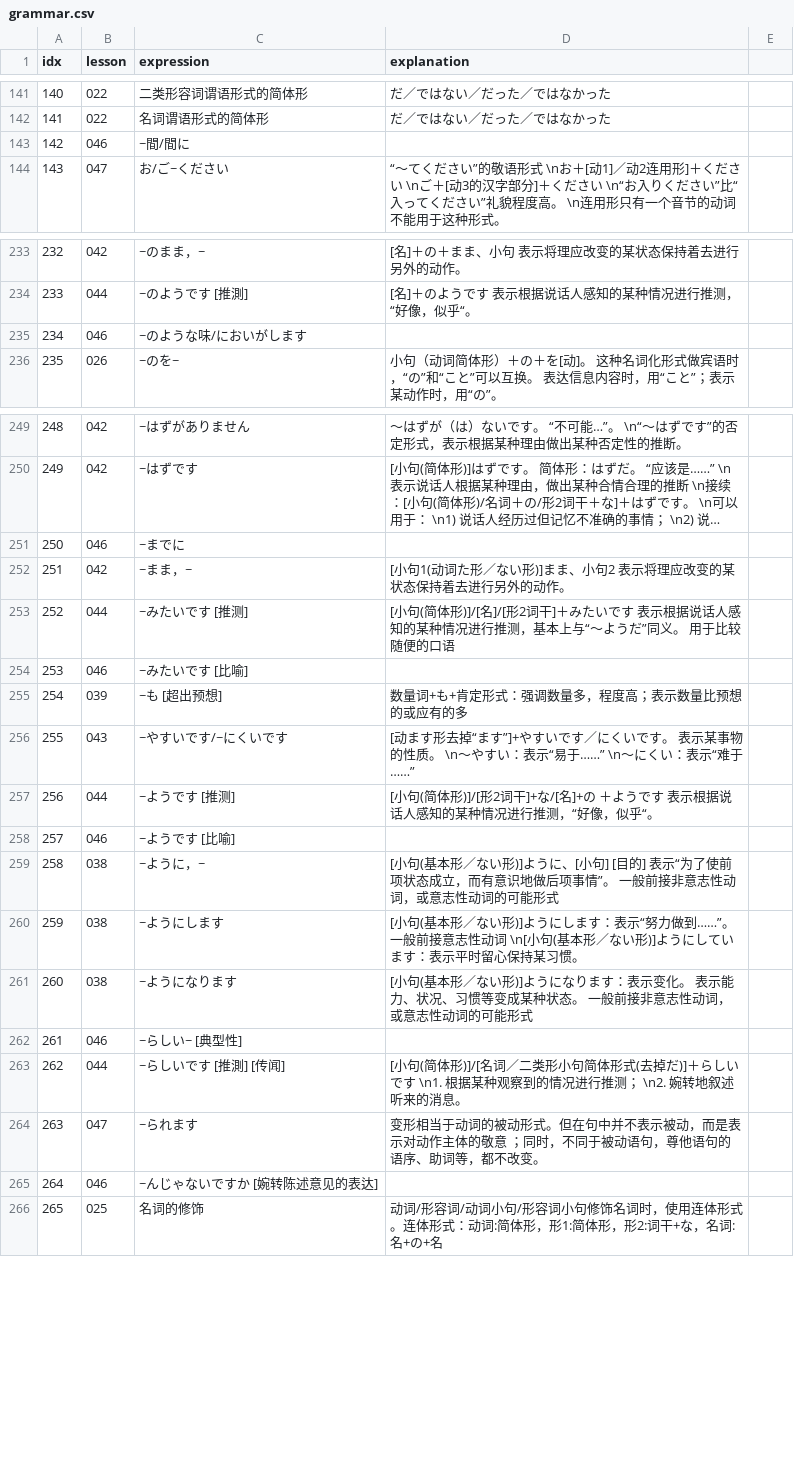
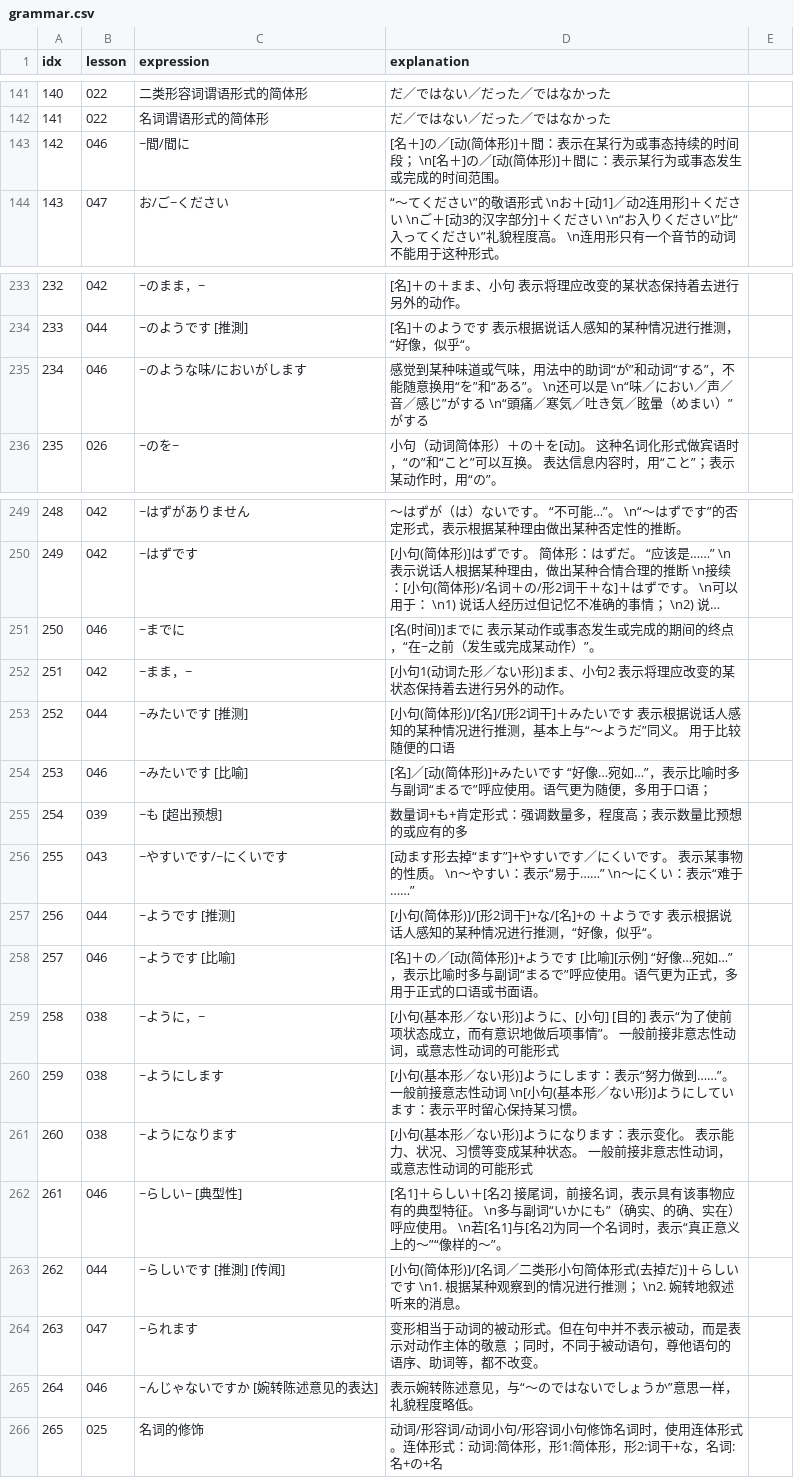
Before and after one commit to wizicer/LearnJapan, a CSV file: _data/grammar.csv, drawn as a sheet; only a part is shown, gaps mark what is left out; long unchanged cells end in …; the diff names each change by its address in the sheet, - before the commit and + after, or states it on an @@ line.

Commit message:
add lesson 46 grammar

```diff
--- a/_data/grammar.csv
+++ b/_data/grammar.csv
-D143 (explanation): (empty)
+D143 (explanation): [名＋]の／[动(简体形)]＋間：表示在某行为或事态持续的时间段； \n[名＋]の／[动(简体形)]＋間に：表示某行为或事态发生或完成的时间范围。
-D235 (explanation): (empty)
+D235 (explanation): 感觉到某种味道或气味，用法中的助词“が”和动词“する”，不能随意换用“を”和“ある”。 \n还可以是 \n“味／におい／声／音／感じ”がする \n“頭痛／寒気／吐き気／眩暈（めまい）”がする
-D251 (explanation): (empty)
+D251 (explanation): [名(时间)]までに 表示某动作或事态发生或完成的期间的终点，“在~之前（发生或完成某动作）”。
-D254 (explanation): (empty)
+D254 (explanation): [名]／[动(简体形)]+みたいです “好像…宛如…”，表示比喻时多与副词“まるで”呼应使用。语气更为随便，多用于口语；
-D258 (explanation): (empty)
+D258 (explanation): [名]＋の／[动(简体形)]+ようです [比喻][示例] “好像…宛如…”，表示比喻时多与副词“まるで”呼应使用。语气更为正式，多用于正式的口语或书面语。
-D262 (explanation): (empty)
+D262 (explanation): [名1]＋らしい＋[名2] 接尾词，前接名词，表示具有该事物应有的典型特征。 \n多与副词“いかにも”（确实、的确、实在）呼应使用。 \n若[名1]与[名2]为同一个名词时，表示“真正意义上的～”“像样的～”。
-D265 (explanation): (empty)
+D265 (explanation): 表示婉转陈述意见，与“～のではないでしょうか”意思一样，礼貌程度略低。
```
